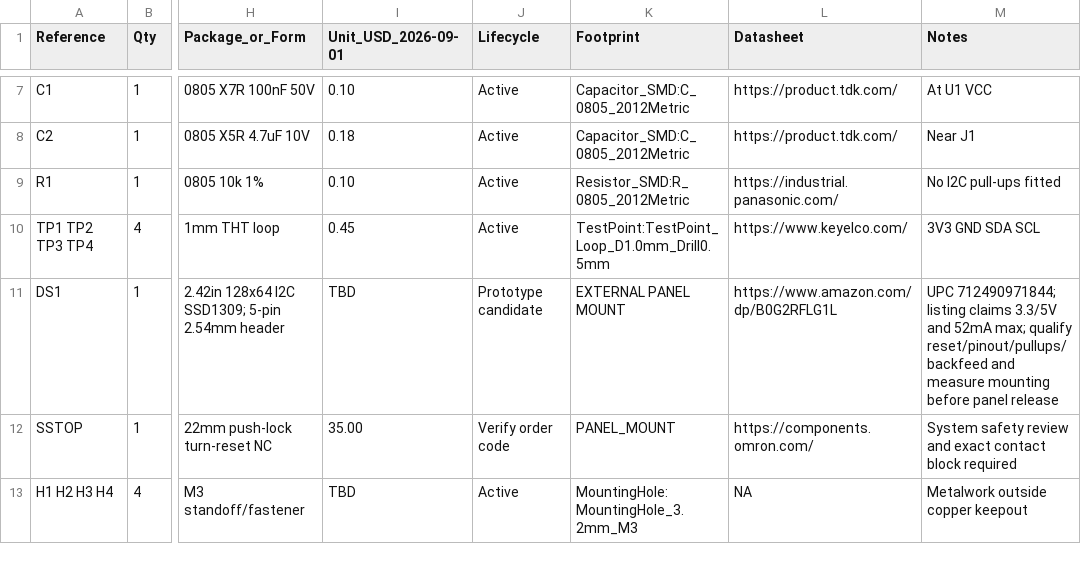
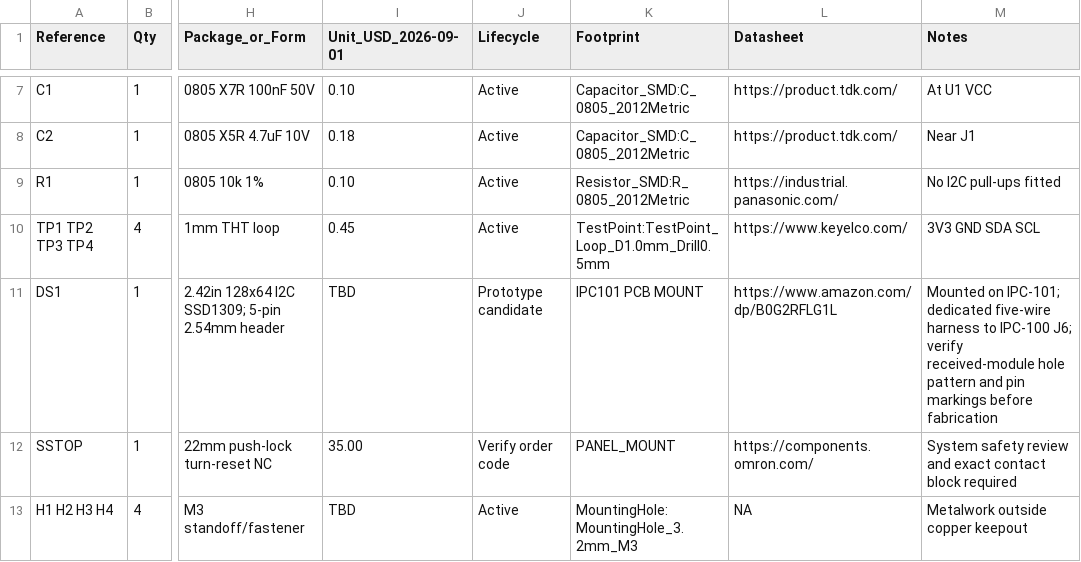
Before and after one commit to IronPineOutdoors/IPC101, a CSV file: hardware/bom/IPC101_BOM.csv, drawn as a sheet; only a part is shown, gaps mark what is left out; the diff names each change by its address in the sheet, - before the commit and + after, or states it on an @@ line.

```diff
--- a/hardware/bom/IPC101_BOM.csv
+++ b/hardware/bom/IPC101_BOM.csv
-K11 (Footprint): EXTERNAL PANEL MOUNT
+K11 (Footprint): IPC101 PCB MOUNT
-M11 (Notes): UPC 712490971844; listing claims 3.3/5V and 52mA max; qualify reset/pinout/pullups/backfeed and measure mounting before panel release
+M11 (Notes): Mounted on IPC-101; dedicated five-wire harness to IPC-100 J6; verify received-module hole pattern and pin markings before fabrication
```
Also changed, not shown: mechanical/panel/IPC101_P0_PANEL_COORDINATES.csv, 8 other files.
